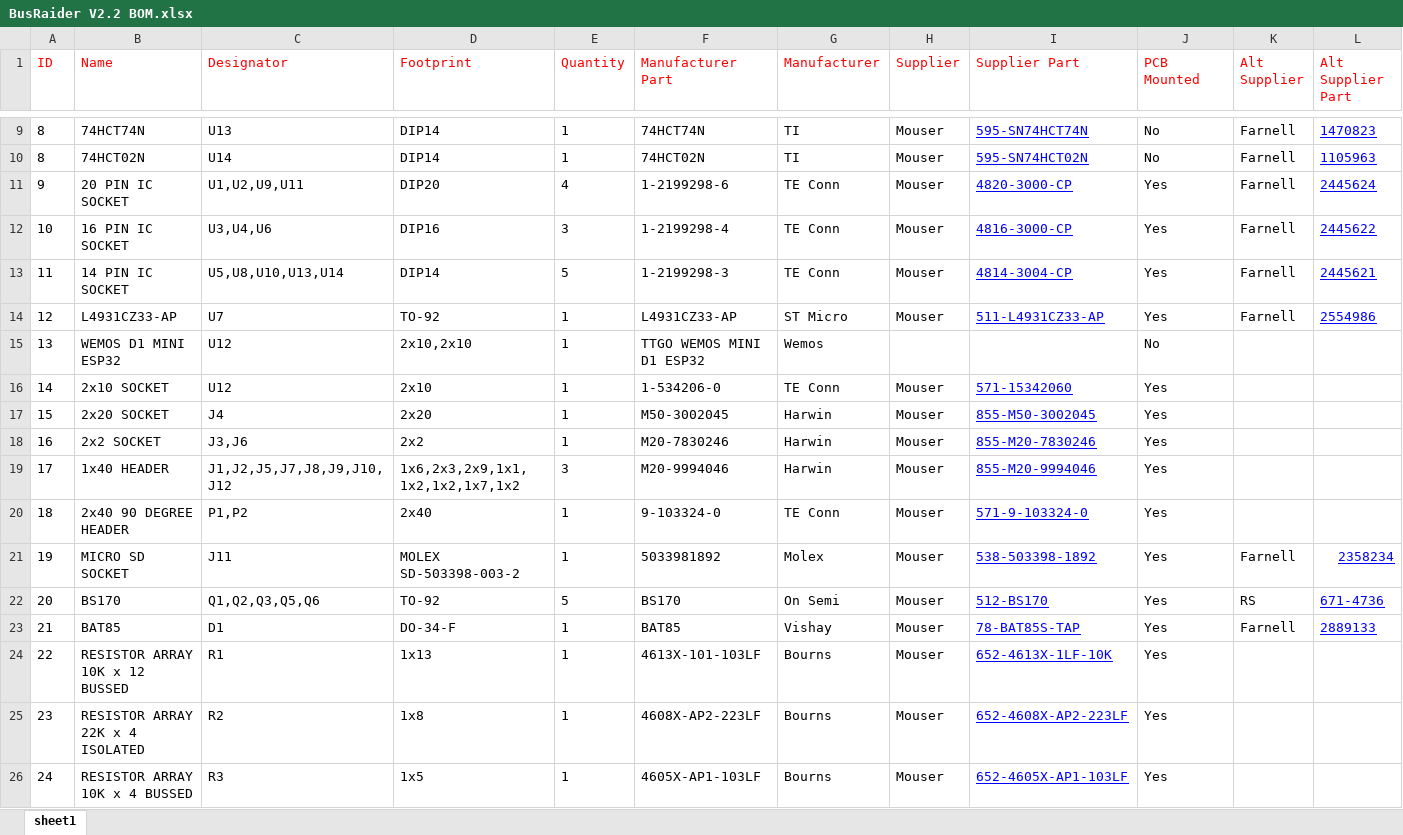
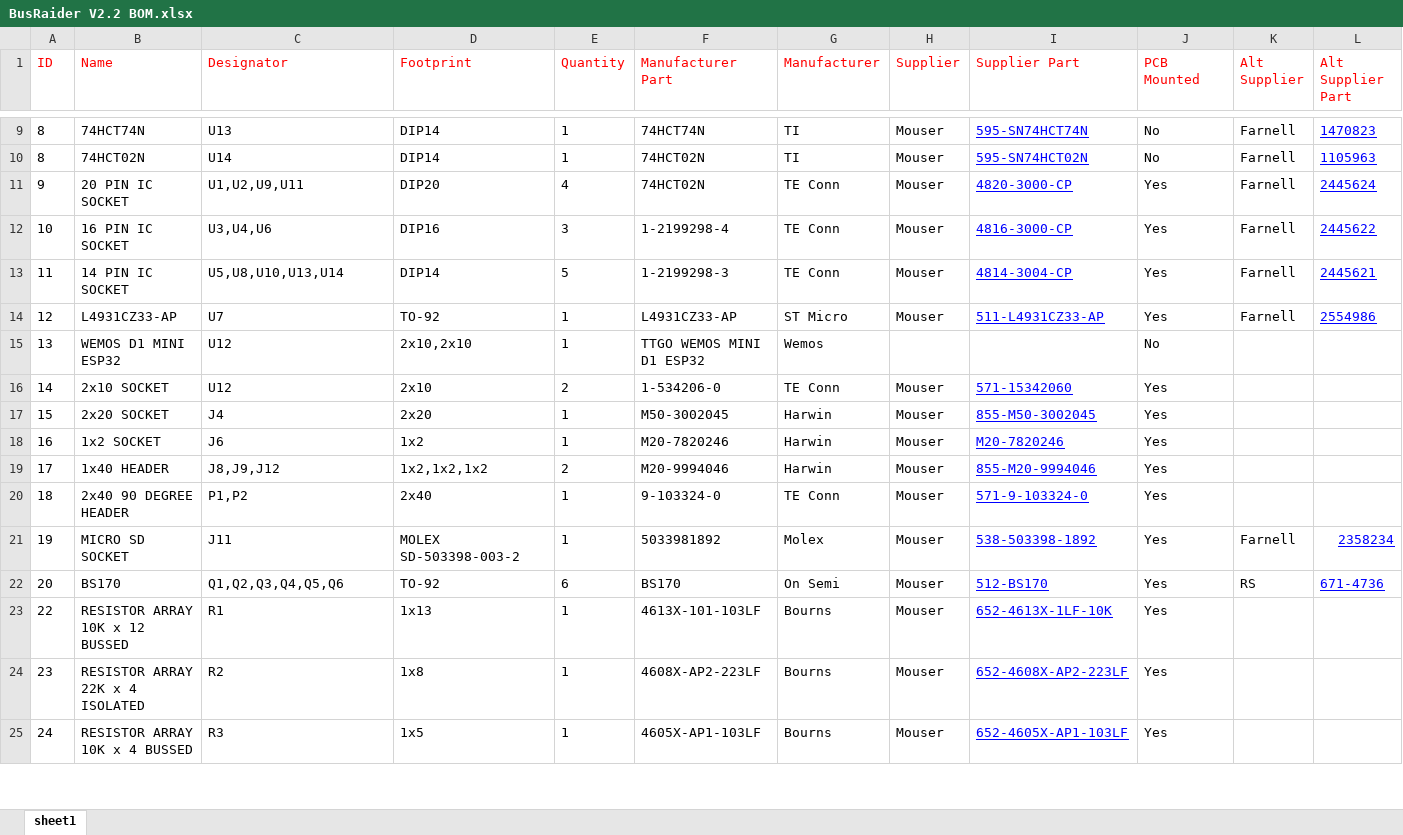
Before and after one commit to robdobsn/BusRaider, an Excel workbook: PCB/V2-2/BusRaider V2.2 BOM.xlsx, sheet sheet1, drawn as a sheet; only a part is shown, gaps mark what is left out; values as stored, in another font and other column widths than the file's, no borders; removed rows and columns are numbered as before the commit, all else as after; rows hold the shown columns only; the diff covers the shown part only; the diff names each change by its address in the sheet, - before the commit and + after, or states it on an @@ line.

```diff
--- a/PCB/V2-2/BusRaider V2.2 BOM.xlsx (sheet sheet1)
+++ b/PCB/V2-2/BusRaider V2.2 BOM.xlsx (sheet sheet1)
-F11 (Manufacturer Part): 1-2199298-6
+F11 (Manufacturer Part): 74HCT02N
-E16 (Quantity): 1
+E16 (Quantity): 2
-B18 (Name): 2x2 SOCKET
+B18 (Name): 1x2 SOCKET
-C18 (Designator): J3,J6
+C18 (Designator): J6
-D18 (Footprint): 2x2
+D18 (Footprint): 1x2
-F18 (Manufacturer Part): M20-7830246
+F18 (Manufacturer Part): M20-7820246
-I18 (Supplier Part): 855-M20-7830246
+I18 (Supplier Part): M20-7820246
-C19 (Designator): J1,J2,J5,J7,J8,J9,J10,J12
+C19 (Designator): J8,J9,J12
-D19 (Footprint): 1x6,2x3,2x9,1x1,1x2,1x2,1x7,1x2
+D19 (Footprint): 1x2,1x2,1x2
-E19 (Quantity): 3
+E19 (Quantity): 2
-C22 (Designator): Q1,Q2,Q3,Q5,Q6
+C22 (Designator): Q1,Q2,Q3,Q4,Q5,Q6
-E22 (Quantity): 5
+E22 (Quantity): 6
-row 23: 21 | BAT85 | D1 | DO-34-F | 1 | BAT85 | Vishay | Mouser | 78-BAT85S-TAP | Yes | Farnell | 2889133
```
Also changed, not shown: 1 added row, 3 removed rows and 10 edited cells elsewhere in this sheet, 4 other files.
